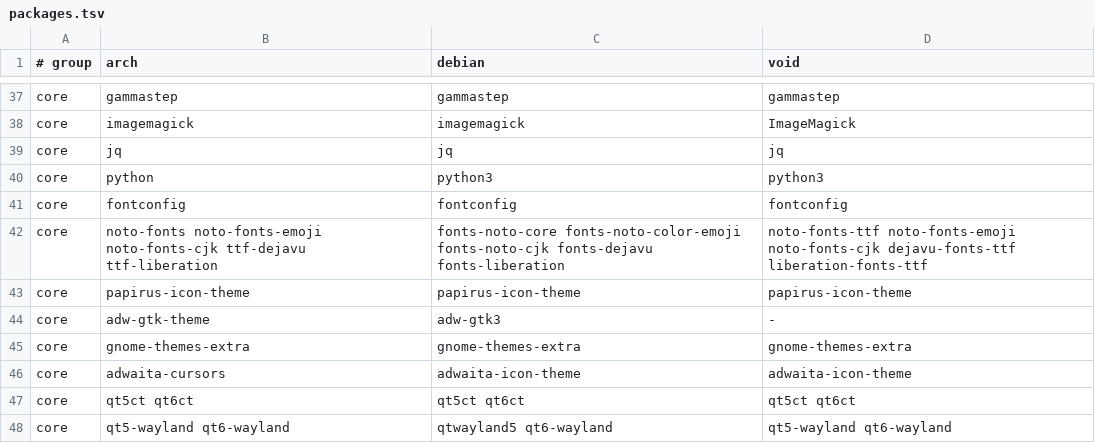
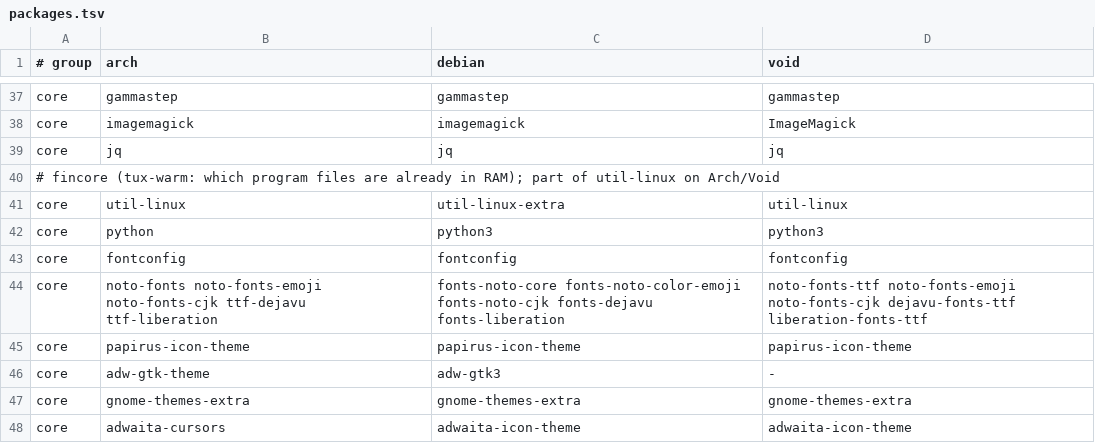
Before and after one commit to plaintextlab/tuxcraft, a TSV file: data/packages.tsv, drawn as a sheet; only a part is shown, gaps mark what is left out; the shorter side is filled out with more unchanged rows.

```diff
--- a/data/packages.tsv
+++ b/data/packages.tsv
@@ -39,2 +39,4 @@ core	imagemagick	imagemagick	ImageMagick
 core	jq	jq	jq
+# fincore (tux-warm: which program files are already in RAM); part of util-linux on Arch/Void
+core	util-linux	util-linux-extra	util-linux
 core	python	python3	python3
```
Also changed, not shown: 9 other files.
